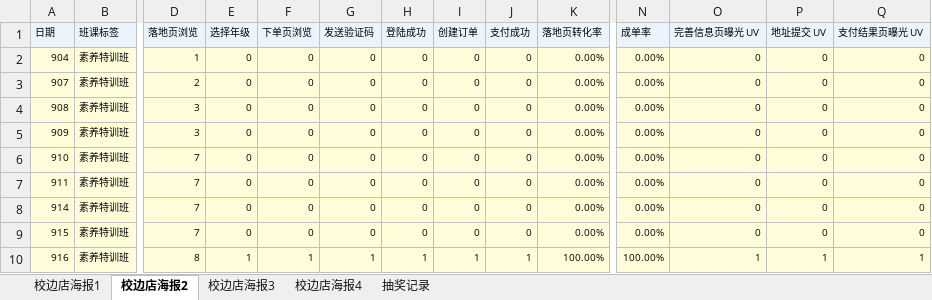
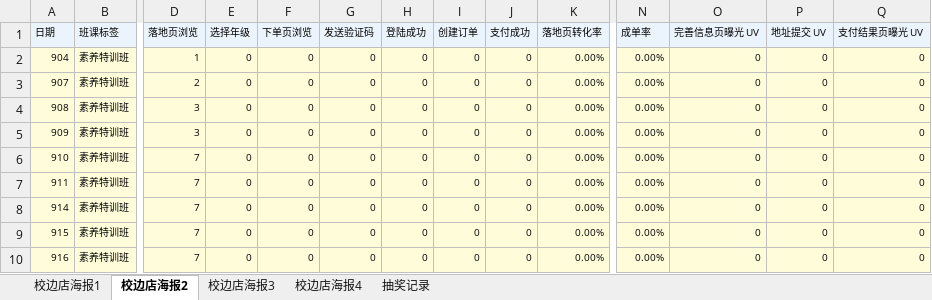
Before and after one commit to muse-strategy/-, an Excel workbook: AI大阅读抽奖数据.xlsx, sheet 校边店海报2, drawn as a sheet; only a part is shown, gaps mark what is left out; values as stored, in another font and other column widths than the file's, no borders; the diff names each change by its address in the sheet, - before the commit and + after, or states it on an @@ line.

Commit message:
更新数据

```diff
--- a/AI大阅读抽奖数据.xlsx (sheet 校边店海报2)
+++ b/AI大阅读抽奖数据.xlsx (sheet 校边店海报2)
-D10 (落地页浏览): 8
+D10 (落地页浏览): 7
-E10 (选择年级): 1
+E10 (选择年级): 0
-F10 (下单页浏览): 1
+F10 (下单页浏览): 0
-G10 (发送验证码): 1
+G10 (发送验证码): 0
-H10 (登陆成功): 1
+H10 (登陆成功): 0
-I10 (创建订单): 1
+I10 (创建订单): 0
-J10 (支付成功): 1
+J10 (支付成功): 0
-K10 (落地页转化率): 100.00%
+K10 (落地页转化率): 0.00%
-N10 (成单率): 100.00%
+N10 (成单率): 0.00%
-O10 (完善信息页曝光 UV): 1
+O10 (完善信息页曝光 UV): 0
-P10 (地址提交 UV): 1
+P10 (地址提交 UV): 0
-Q10 (支付结果页曝光 UV): 1
+Q10 (支付结果页曝光 UV): 0
```
Also changed, not shown: sheet 校边店海报3.
